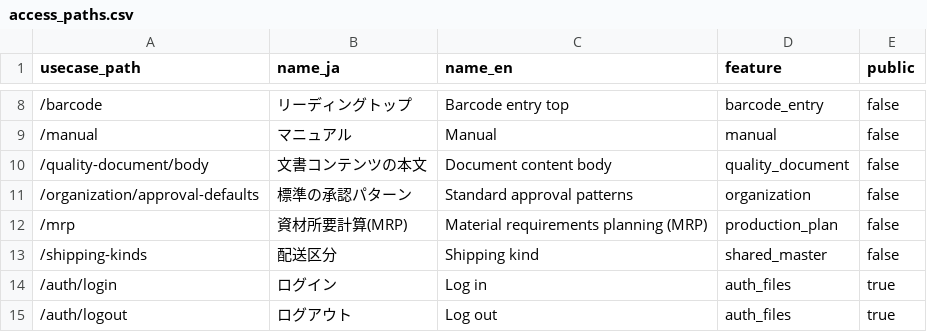
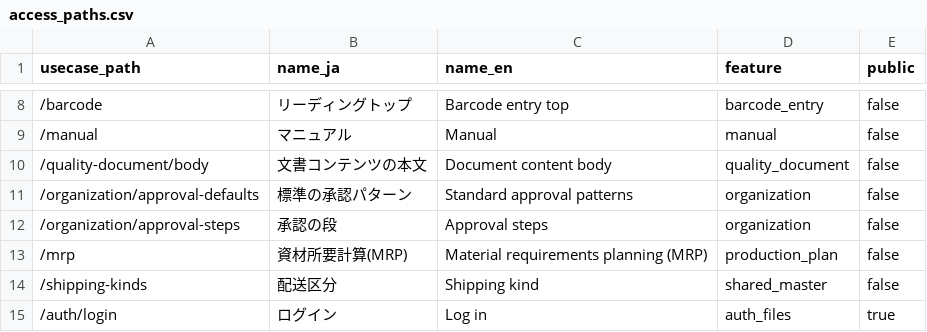
Before and after one commit to okpnet/flutter-pms, a CSV file: apps/pms_app/doc/contents/access_paths.csv, drawn as a sheet; only a part is shown, gaps mark what is left out; the shorter side is filled out with more unchanged rows; the diff names each change by its address in the sheet, - before the commit and + after, or states it on an @@ line.

```diff
--- a/apps/pms_app/doc/contents/access_paths.csv
+++ b/apps/pms_app/doc/contents/access_paths.csv
+row 12: /organization/approval-steps | 承認の段 | Approval steps | organization | false
```
Also changed, not shown: 56 other files.
